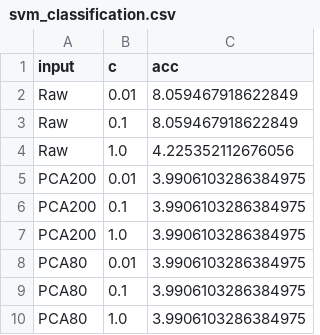
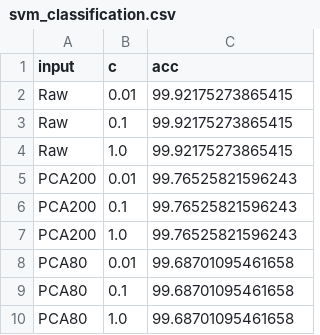
Before and after one commit to yutong-xia/EE5907-Pattern-Recognistion, a CSV file: results/svm_classification.csv, drawn as a sheet.

```diff
--- a/results/svm_classification.csv
+++ b/results/svm_classification.csv
@@ -1,10 +1,10 @@
 input,c,acc
-Raw,0.01,8.059467918622849
-Raw,0.1,8.059467918622849
-Raw,1.0,4.225352112676056
-PCA200,0.01,3.9906103286384975
-PCA200,0.1,3.9906103286384975
-PCA200,1.0,3.9906103286384975
-PCA80,0.01,3.9906103286384975
-PCA80,0.1,3.9906103286384975
-PCA80,1.0,3.9906103286384975
+Raw,0.01,99.92175273865415
+Raw,0.1,99.92175273865415
+Raw,1.0,99.92175273865415
+PCA200,0.01,99.76525821596243
+PCA200,0.1,99.76525821596243
+PCA200,1.0,99.76525821596243
+PCA80,0.01,99.68701095461658
+PCA80,0.1,99.68701095461658
+PCA80,1.0,99.68701095461658
```
Also changed, not shown: 2 other files.
